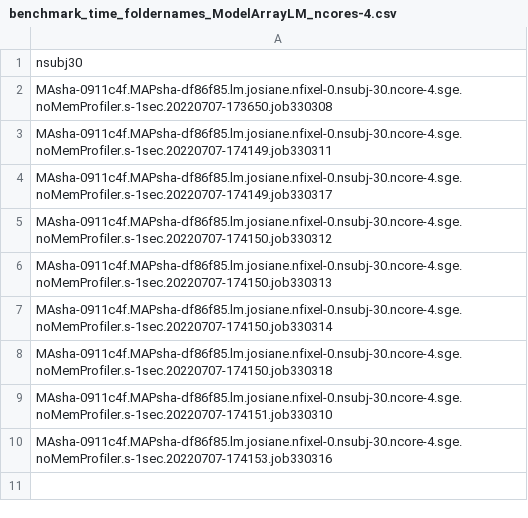
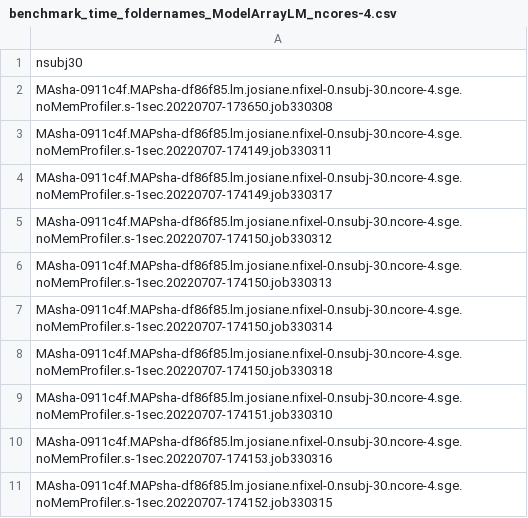
Before and after one commit to PennLINC/ModelArray_paper, a CSV file: benchmarks/benchmark_time_foldernames_ModelArrayLM_ncores-4.csv, drawn as a sheet.

```diff
--- a/benchmarks/benchmark_time_foldernames_ModelArrayLM_ncores-4.csv
+++ b/benchmarks/benchmark_time_foldernames_ModelArrayLM_ncores-4.csv
@@ -10 +10,2 @@ MAsha-0911c4f.MAPsha-df86f85.lm.josiane.nfixel-0.nsubj-30.ncore-4.sge.noMemProfi
 MAsha-0911c4f.MAPsha-df86f85.lm.josiane.nfixel-0.nsubj-30.ncore-4.sge.noMemProfiler.s-1sec.20220707-174153.job330316
+MAsha-0911c4f.MAPsha-df86f85.lm.josiane.nfixel-0.nsubj-30.ncore-4.sge.noMemProfiler.s-1sec.20220707-174152.job330315
```
Also changed, not shown: 1 other file.
